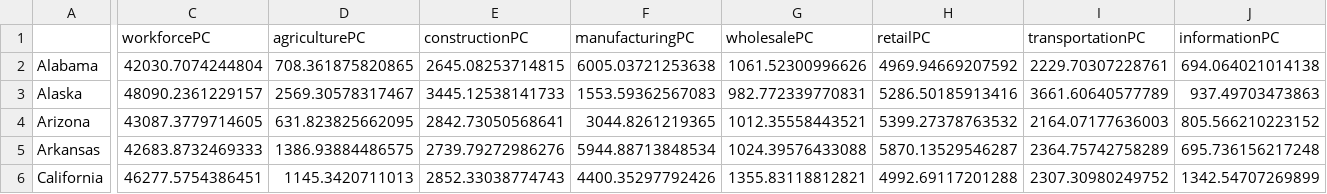
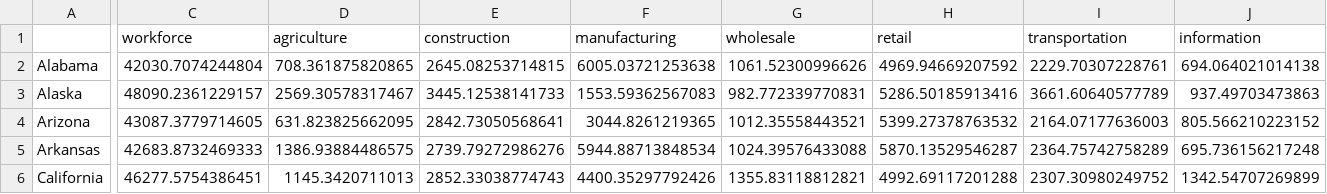
Before and after one commit to codesulting/ATF-FFL, a CSV file: data/per-capita-clean/per-capita-industry.csv, drawn as a sheet; only a part is shown, gaps mark what is left out; the diff covers the shown part only; the diff names each change by its address in the sheet, - before the commit and + after, or states it on an @@ line.

Commit message:
rename variables in industry dataset

```diff
--- a/data/per-capita-clean/per-capita-industry.csv
+++ b/data/per-capita-clean/per-capita-industry.csv
-C1: workforcePC
+C1: workforce
-D1: agriculturePC
+D1: agriculture
-E1: constructionPC
+E1: construction
-F1: manufacturingPC
+F1: manufacturing
-G1: wholesalePC
+G1: wholesale
-H1: retailPC
+H1: retail
-I1: transportationPC
+I1: transportation
-J1: informationPC
+J1: information
```
Also changed, not shown: 6 edited cells elsewhere in this file.
